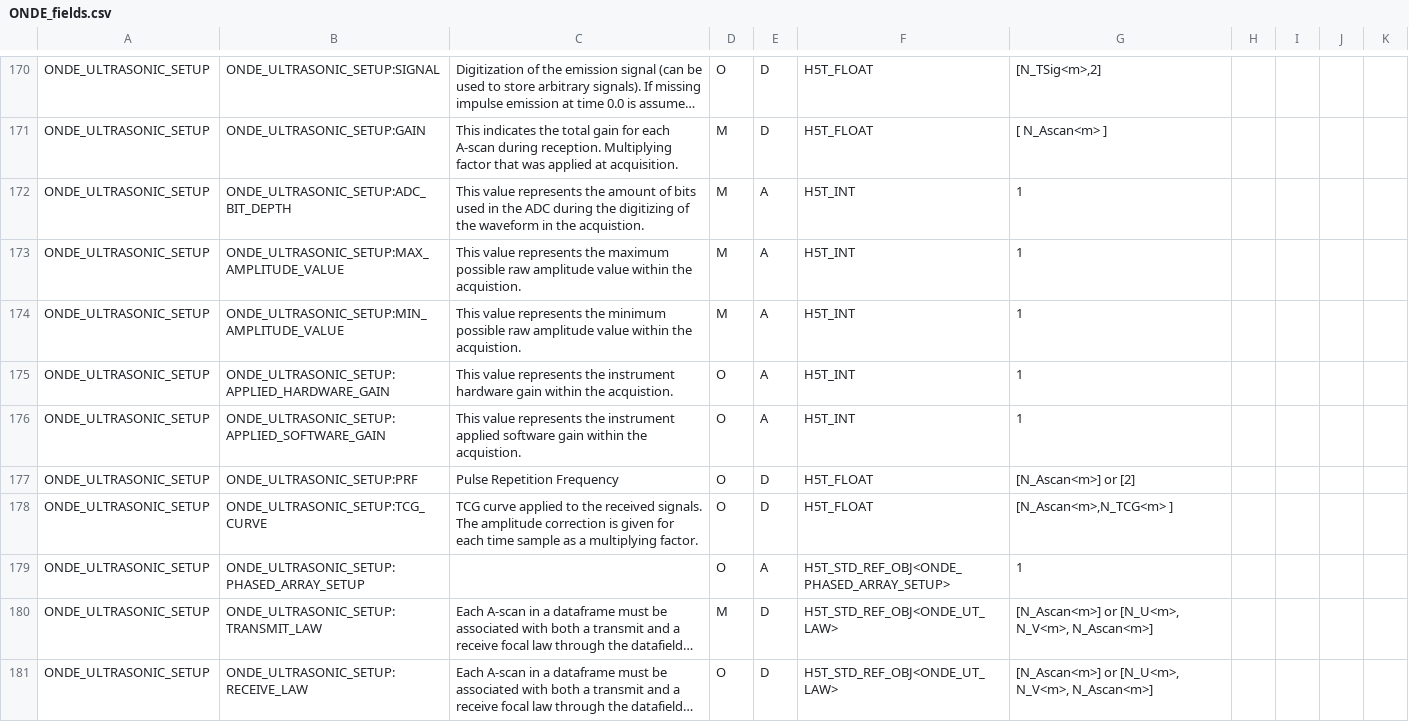
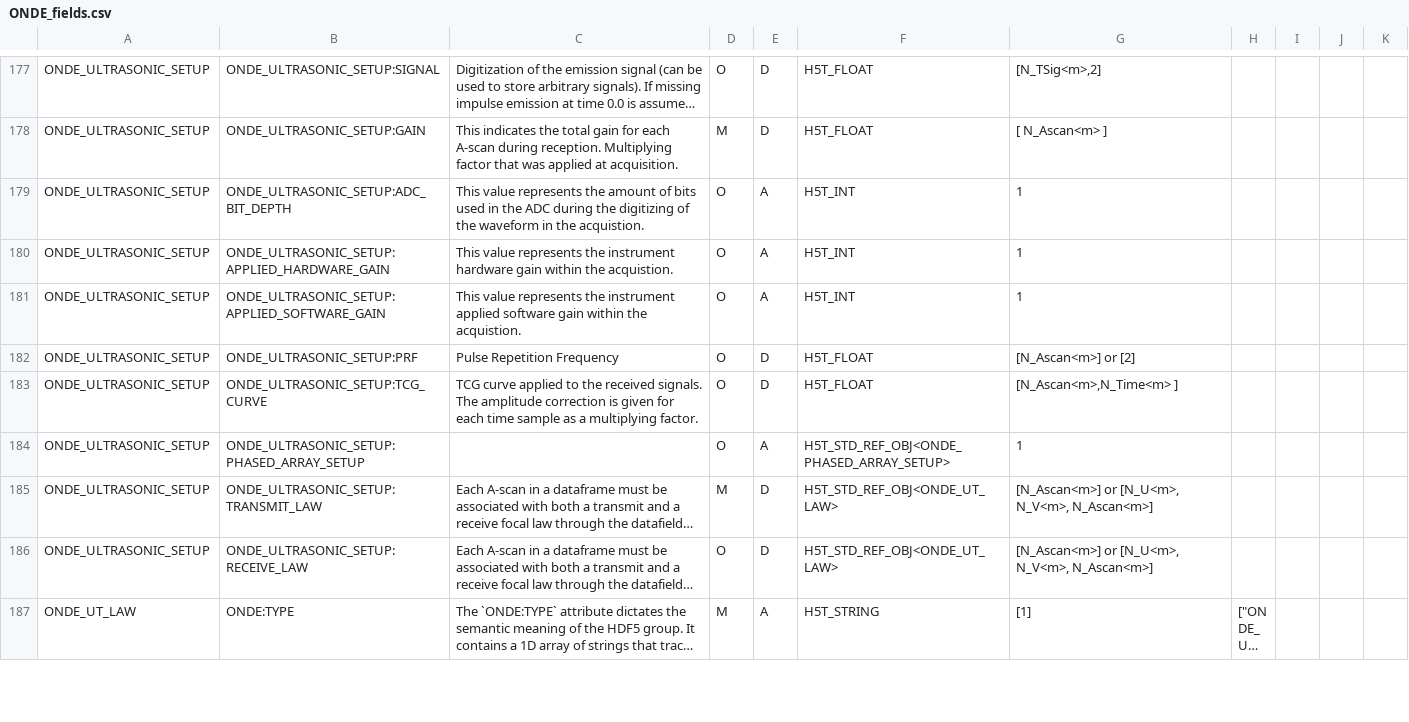
Before and after one commit to COFREND/ONDE-format, a CSV file: pr-preview/pr-100/ONDE_fields.csv, drawn as a sheet; only a part is shown, gaps mark what is left out; the shorter side is filled out with more unchanged rows; long unchanged cells end in …; removed rows and columns are numbered as before the commit, all else as after; the diff covers the shown part only; the diff names each change by its address in the sheet, - before the commit and + after, or states it on an @@ line.

```diff
--- a/pr-preview/pr-100/ONDE_fields.csv
+++ b/pr-preview/pr-100/ONDE_fields.csv
-D179: M
+D179: O
-row 173: ONDE_ULTRASONIC_SETUP | ONDE_ULTRASONIC_SETUP:MAX_AMPLITUDE_VALUE | This value represents the maximum possible raw amplitude value within the acquistion. | M | A | H5T_INT | 1
-row 174: ONDE_ULTRASONIC_SETUP | ONDE_ULTRASONIC_SETUP:MIN_AMPLITUDE_VALUE | This value represents the minimum possible raw amplitude value within the acquistion. | M | A | H5T_INT | 1
-G183: [N_Ascan<m>,N_TCG<m> ]
+G183: [N_Ascan<m>,N_Time<m> ]
```
Also changed, not shown: 17 added rows, 5 removed rows, 4 moved rows and 34 edited cells elsewhere in this file, 53 other files.
